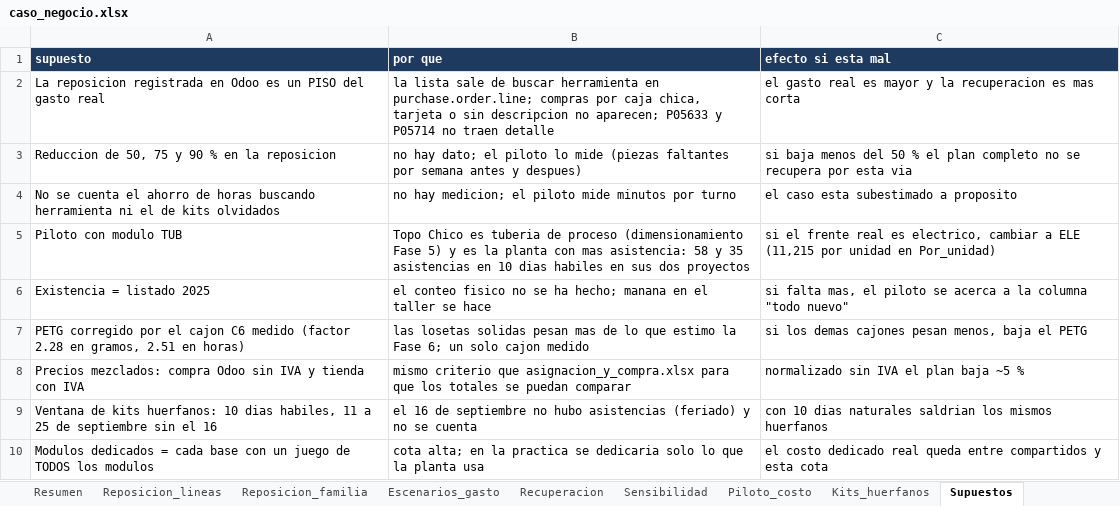
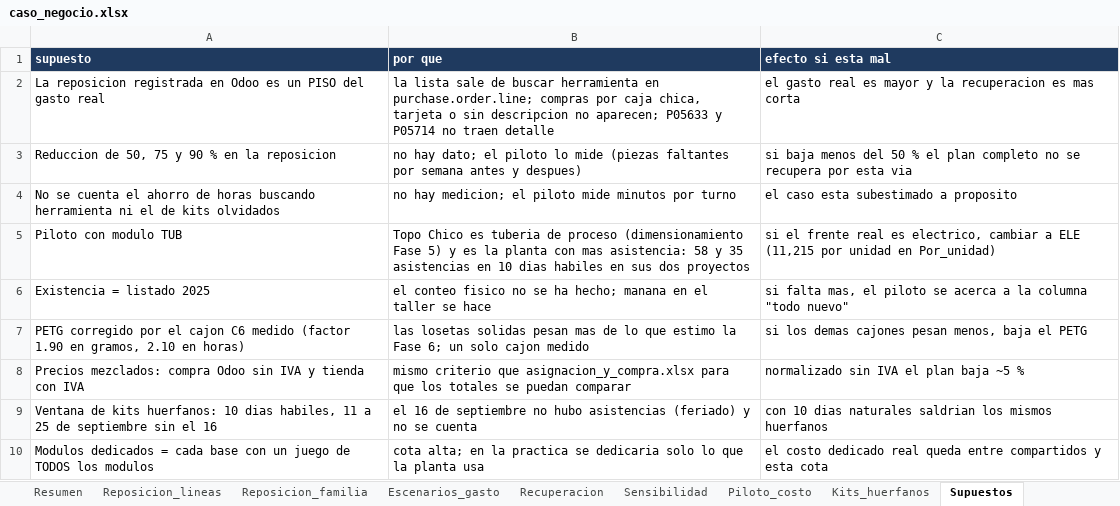
Before and after one commit to yinyo1/fts-suite, an Excel workbook: docs/herramientas-mx/caso_negocio.xlsx, sheet Supuestos, drawn as a sheet; values as stored, in another font and other column widths than the file's, no borders; the diff names each change by its address in the sheet, - before the commit and + after, or states it on an @@ line.

```diff
--- a/docs/herramientas-mx/caso_negocio.xlsx (sheet Supuestos)
+++ b/docs/herramientas-mx/caso_negocio.xlsx (sheet Supuestos)
-A7 (supuesto): …medido (factor 2.28 en gramos, 2.51 en horas)
+A7 (supuesto): …medido (factor 1.90 en gramos, 2.10 en horas)
```
Also changed, not shown: sheet Recuperacion, sheet Sensibilidad, sheet Piloto_costo, sheet Resumen, 8 other files.
